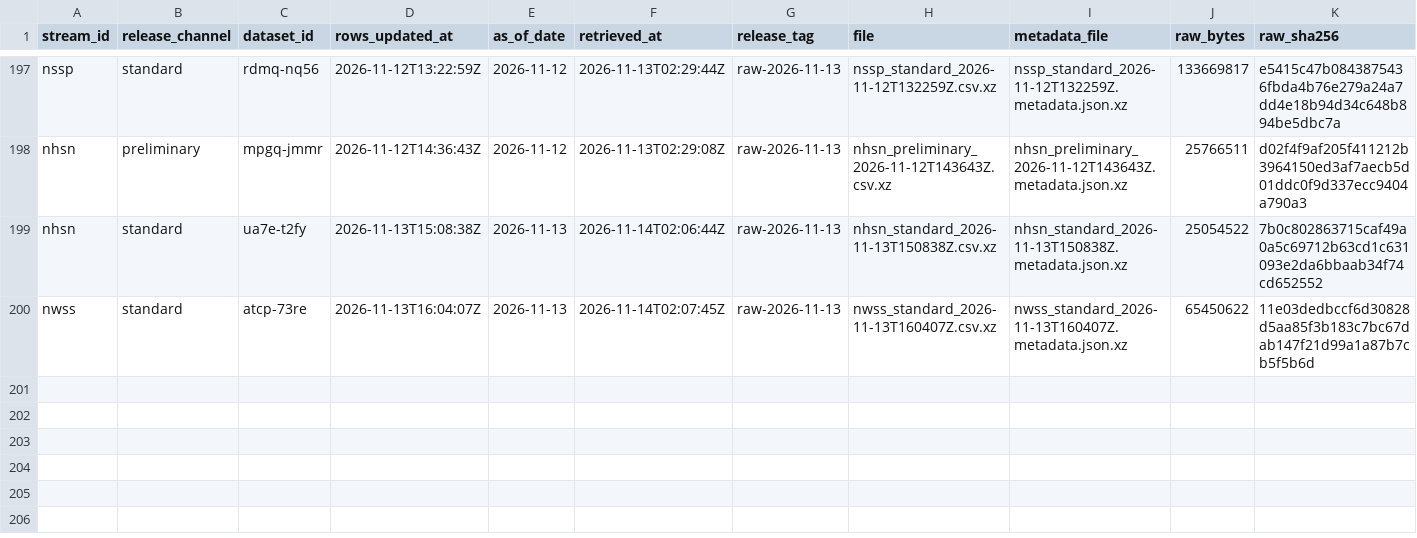
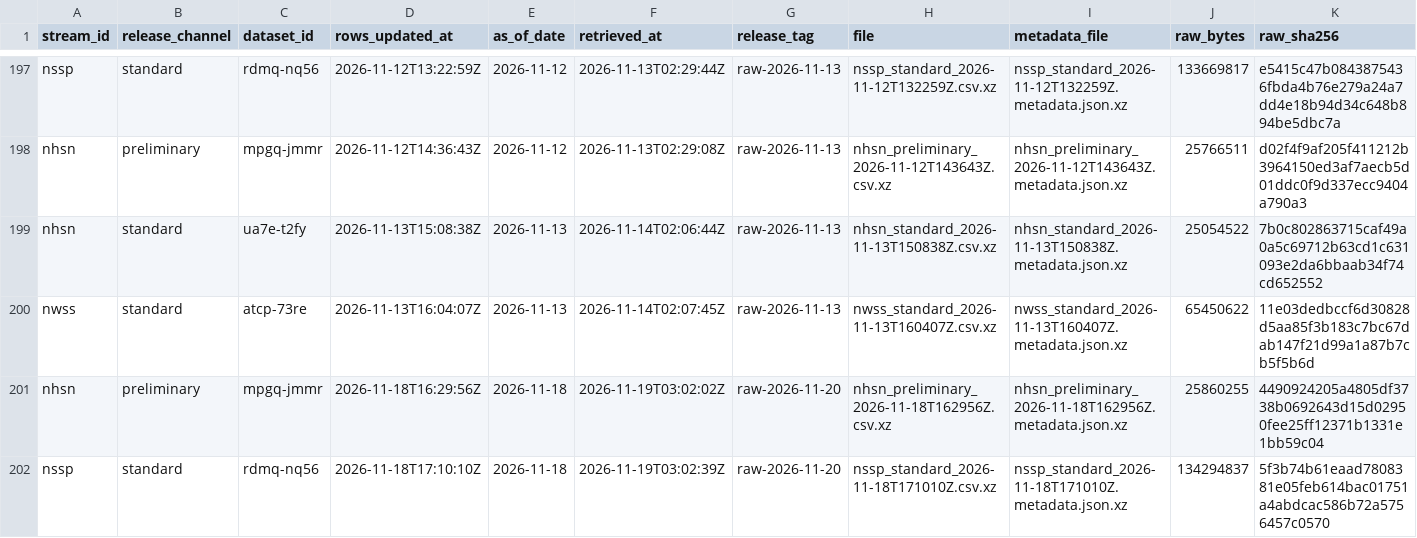
Before and after one commit to jiandewu/ObsAwareData-pipeline, a CSV file: cdc_archive/registry.csv, drawn as a sheet; only a part is shown, gaps mark what is left out; rows hold the shown columns only; the diff names each change by its address in the sheet, - before the commit and + after, or states it on an @@ line.

```diff
--- a/cdc_archive/registry.csv
+++ b/cdc_archive/registry.csv
+row 201: nhsn | preliminary | mpgq-jmmr | 2026-11-18T16:29:56Z | 2026-11-18 | 2026-11-19T03:02:02Z | raw-2026-11-20 | nhsn_preliminary_2026-11-18T162956Z.csv.xz | nhsn_preliminary_2026-11-18T162956Z.metadata.json.xz | 25860255 | 4490924205a4805df3738b0692643d15d02950fee25ff12371b1331e1bb59c04
+row 202: nssp | standard | rdmq-nq56 | 2026-11-18T17:10:10Z | 2026-11-18 | 2026-11-19T03:02:39Z | raw-2026-11-20 | nssp_standard_2026-11-18T171010Z.csv.xz | nssp_standard_2026-11-18T171010Z.metadata.json.xz | 134294837 | 5f3b74b61eaad7808381e05feb614bac01751a4abdcac586b72a5756457c0570
```
